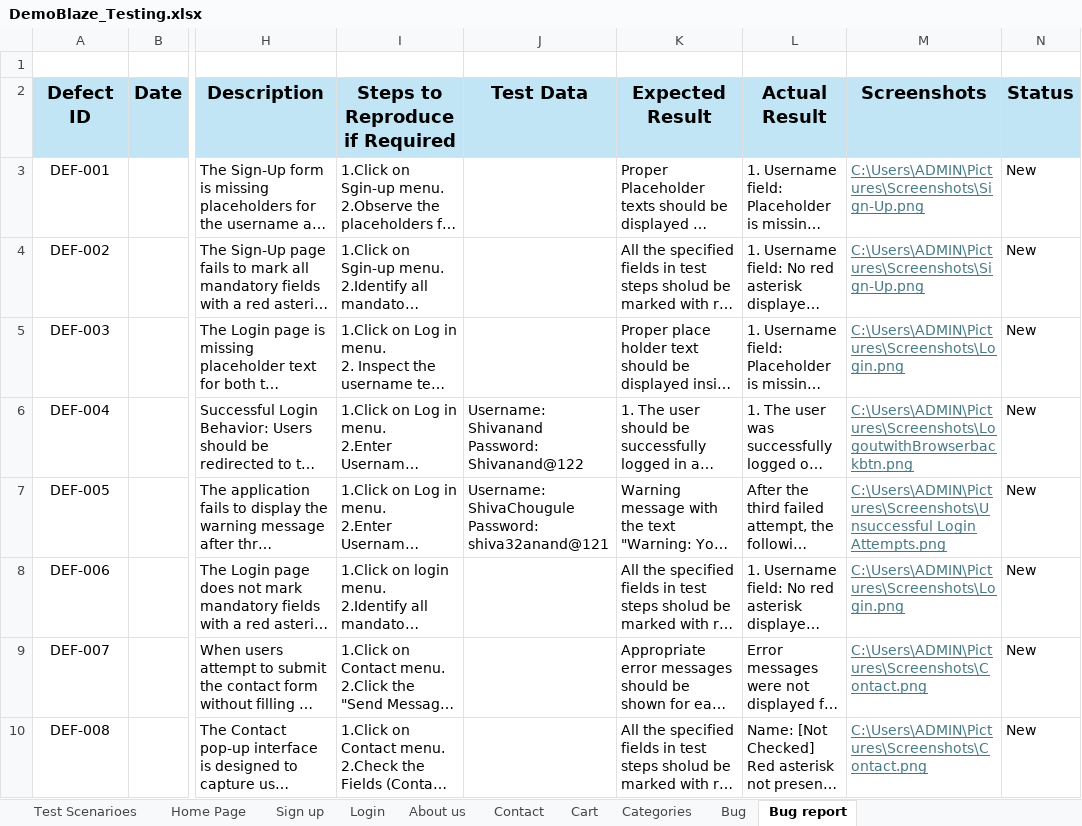
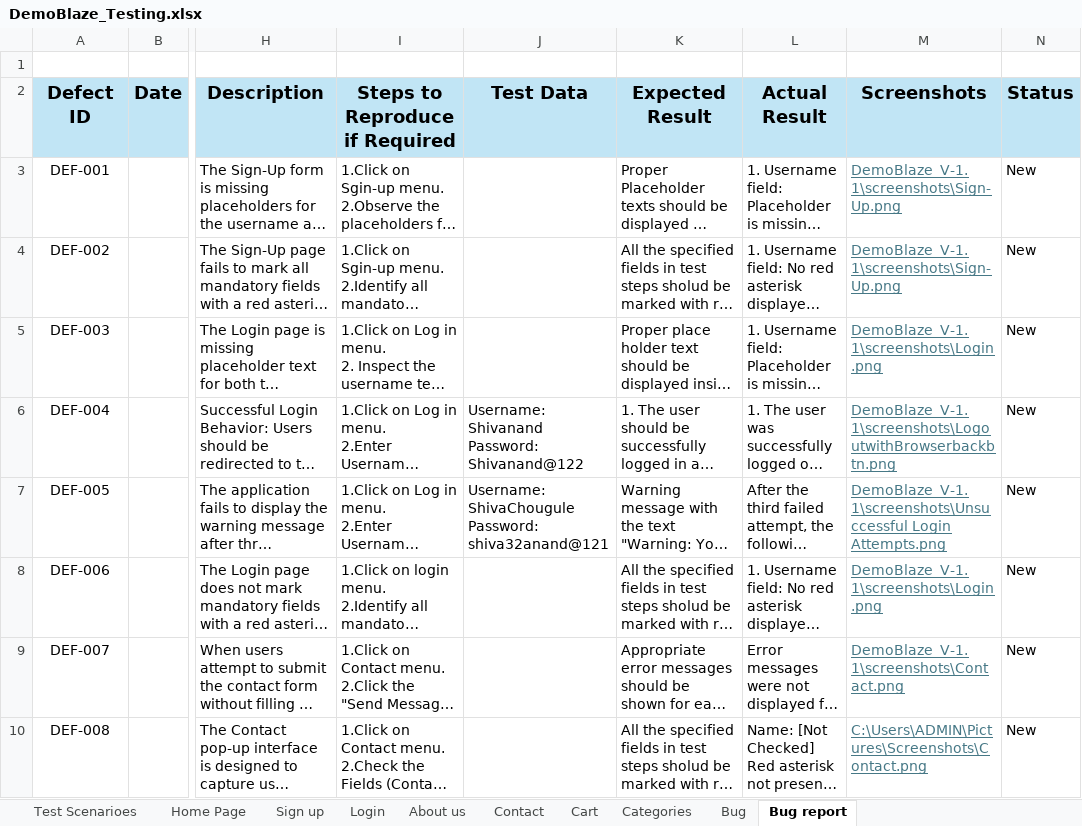
Before and after one commit to ShivanandChougule/DemoBlaze-automation-scripts, an Excel workbook: DemoBlaze_Testing.xlsx, sheet Bug report, drawn as a sheet; only a part is shown, gaps mark what is left out; long unchanged cells end in …; values as stored, in another font and other column widths than the file's, no borders; the diff covers the shown part only; the diff names each change by its address in the sheet, - before the commit and + after, or states it on an @@ line.

Commit message:
Add DdemoBlaze Project Folder

```diff
--- a/DemoBlaze_Testing.xlsx (sheet Bug report)
+++ b/DemoBlaze_Testing.xlsx (sheet Bug report)
-M3:M4 (Screenshots): C:\Users\ADMIN\Pictures\Screenshots\Sign-Up.png
+M3:M4 (Screenshots): DemoBlaze_V-1.1\screenshots\Sign-Up.png
-M5 (Screenshots): C:\Users\ADMIN\Pictures\Screenshots\Login.png
+M5 (Screenshots): DemoBlaze_V-1.1\screenshots\Login.png
-M6 (Screenshots): C:\Users\ADMIN\Pictures\Screenshots\LogoutwithBrowserbackbtn.png
+M6 (Screenshots): DemoBlaze_V-1.1\screenshots\LogoutwithBrowserbackbtn.png
-M7 (Screenshots): C:\Users\ADMIN\Pictures\Screenshots\Unsuccessful Login Attempts.png
+M7 (Screenshots): DemoBlaze_V-1.1\screenshots\Unsuccessful Login Attempts.png
-M8 (Screenshots): C:\Users\ADMIN\Pictures\Screenshots\Login.png
+M8 (Screenshots): DemoBlaze_V-1.1\screenshots\Login.png
-M9 (Screenshots): C:\Users\ADMIN\Pictures\Screenshots\Contact.png
+M9 (Screenshots): DemoBlaze_V-1.1\screenshots\Contact.png
```
Also changed, not shown: 7 edited cells elsewhere in this sheet, 11 other files.
